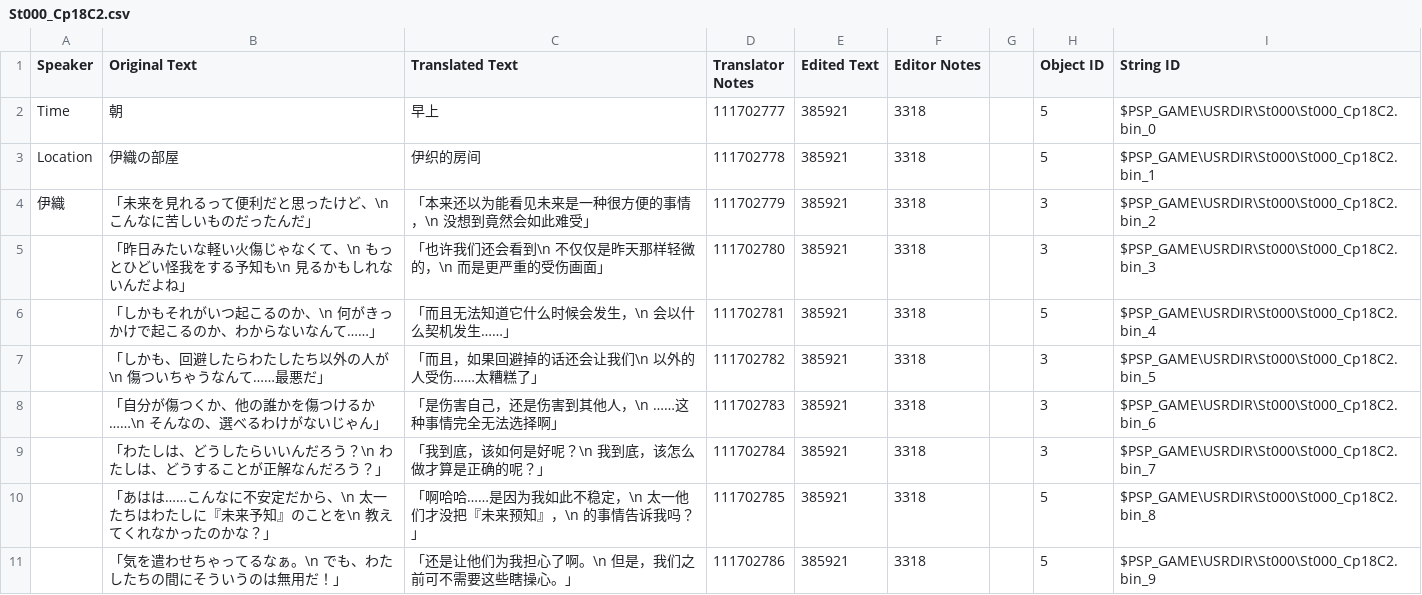
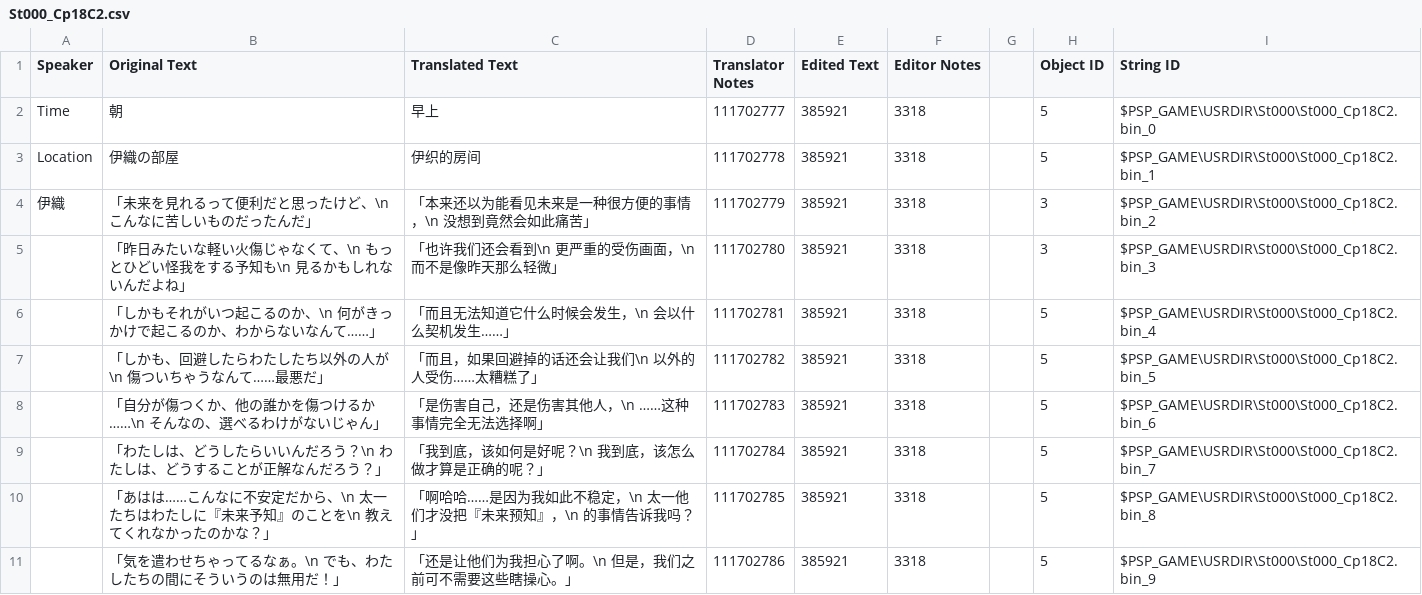
Before and after one commit to kotori-bbt/kkrcyrCN, a CSV file: csv/St000_Cp18C2.csv, drawn as a sheet; only a part is shown.

```diff
--- a/csv/St000_Cp18C2.csv
+++ b/csv/St000_Cp18C2.csv
@@ -3,8 +3,8 @@ Time,朝,早上,111702777,385921,3318,,5,$PSP_GAME\USRDIR\St000\St000_Cp18C2.bin
 Location,伊織の部屋,伊织的房间,111702778,385921,3318,,5,$PSP_GAME\USRDIR\St000\St000_Cp18C2.bin_1
-伊織,「未来を見れるって便利だと思ったけど、\n　こんなに苦しいものだったんだ」,「本来还以为能看见未来是一种很方便的事情，\n　没想到竟然会如此难受」,111702779,385921,3318,,3,$PSP_GAME\USRDIR\St000\St000_Cp18C2.bin_2
-,「昨日みたいな軽い火傷じゃなくて、\n　もっとひどい怪我をする予知も\n　見るかもしれないんだよね」,「也许我们还会看到\n　不仅仅是昨天那样轻微的，\n　而是更严重的受伤画面」,111702780,385921,3318,,3,$PSP_GAME\USRDIR\St000\St000_Cp18C2.bin_3
+伊織,「未来を見れるって便利だと思ったけど、\n　こんなに苦しいものだったんだ」,「本来还以为能看见未来是一种很方便的事情，\n　没想到竟然会如此痛苦」,111702779,385921,3318,,3,$PSP_GAME\USRDIR\St000\St000_Cp18C2.bin_2
+,「昨日みたいな軽い火傷じゃなくて、\n　もっとひどい怪我をする予知も\n　見るかもしれないんだよね」,「也许我们还会看到\n　更严重的受伤画面，\n　而不是像昨天那么轻微」,111702780,385921,3318,,3,$PSP_GAME\USRDIR\St000\St000_Cp18C2.bin_3
 ,「しかもそれがいつ起こるのか、\n　何がきっかけで起こるのか、わからないなんて……」,「而且无法知道它什么时候会发生，\n　会以什么契机发生……」,111702781,385921,3318,,5,$PSP_GAME\USRDIR\St000\St000_Cp18C2.bin_4
-,「しかも、回避したらわたしたち以外の人が\n　傷ついちゃうなんて……最悪だ」,「而且，如果回避掉的话还会让我们\n　以外的人受伤……太糟糕了」,111702782,385921,3318,,3,$PSP_GAME\USRDIR\St000\St000_Cp18C2.bin_5
-,「自分が傷つくか、他の誰かを傷つけるか……\n　そんなの、選べるわけがないじゃん」,「是伤害自己，还是伤害到其他人，\n　……这种事情完全无法选择啊」,111702783,385921,3318,,3,$PSP_GAME\USRDIR\St000\St000_Cp18C2.bin_6
-,「わたしは、どうしたらいいんだろう？\n　わたしは、どうすることが正解なんだろう？」,「我到底，该如何是好呢？\n　我到底，该怎么做才算是正确的呢？」,111702784,385921,3318,,3,$PSP_GAME\USRDIR\St000\St000_Cp18C2.bin_7
+,「しかも、回避したらわたしたち以外の人が\n　傷ついちゃうなんて……最悪だ」,「而且，如果回避掉的话还会让我们\n　以外的人受伤……太糟糕了」,111702782,385921,3318,,5,$PSP_GAME\USRDIR\St000\St000_Cp18C2.bin_5
+,「自分が傷つくか、他の誰かを傷つけるか……\n　そんなの、選べるわけがないじゃん」,「是伤害自己，还是伤害其他人，\n　……这种事情完全无法选择啊」,111702783,385921,3318,,5,$PSP_GAME\USRDIR\St000\St000_Cp18C2.bin_6
+,「わたしは、どうしたらいいんだろう？\n　わたしは、どうすることが正解なんだろう？」,「我到底，该如何是好呢？\n　我到底，该怎么做才算是正确的呢？」,111702784,385921,3318,,5,$PSP_GAME\USRDIR\St000\St000_Cp18C2.bin_7
 ,「あはは……こんなに不安定だから、\n　太一たちはわたしに『未来予知』のことを\n　教えてくれなかったのかな？」,「啊哈哈……是因为我如此不稳定，\n　太一他们才没把『未来预知』，\n　的事情告诉我吗？」,111702785,385921,3318,,5,$PSP_GAME\USRDIR\St000\St000_Cp18C2.bin_8
```
Also changed, not shown: csv/St000_Cp0801.csv, csv/St000_Cp25D1.csv, 7 other files.
